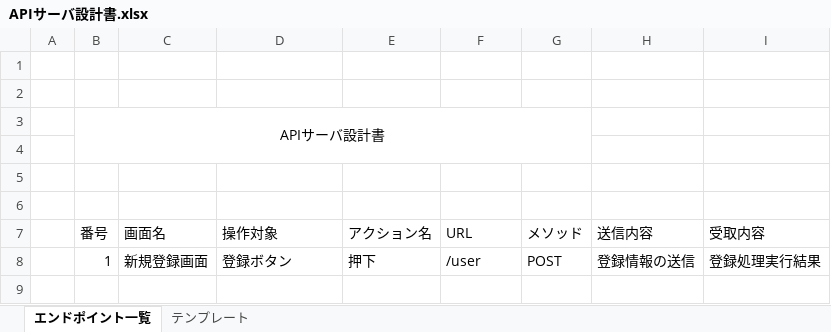
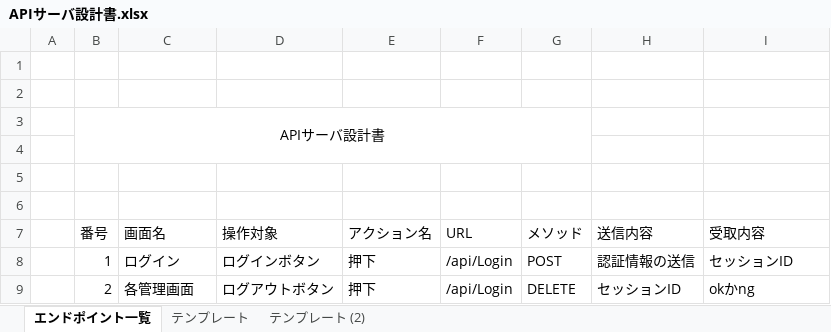
Before and after one commit to SeiyaIwabuchi/independent_learning_system, an Excel workbook: design_documents/APIサーバ設計書.xlsx, sheet エンドポイント一覧, drawn as a sheet; values as stored, in another font and other column widths than the file's, no borders; removed rows and columns are numbered as before the commit, all else as after; the diff names each change by its address in the sheet, - before the commit and + after, or states it on an @@ line.

```diff
--- a/design_documents/APIサーバ設計書.xlsx (sheet エンドポイント一覧)
+++ b/design_documents/APIサーバ設計書.xlsx (sheet エンドポイント一覧)
+sheet tab: テンプレート (2)
-row 8:  | 1 | 新規登録画面 | 登録ボタン | 押下 | /user | POST | 登録情報の送信 | 登録処理実行結果
+row 8:  | 1 | ログイン | ログインボタン | 押下 | /api/Login | POST | 認証情報の送信 | セッションID
+row 9:  | 2 | 各管理画面 | ログアウトボタン | 押下 | /api/Login | DELETE | セッションID | okかng
```
Also changed, not shown: sheet テンプレート, 1 other file.
